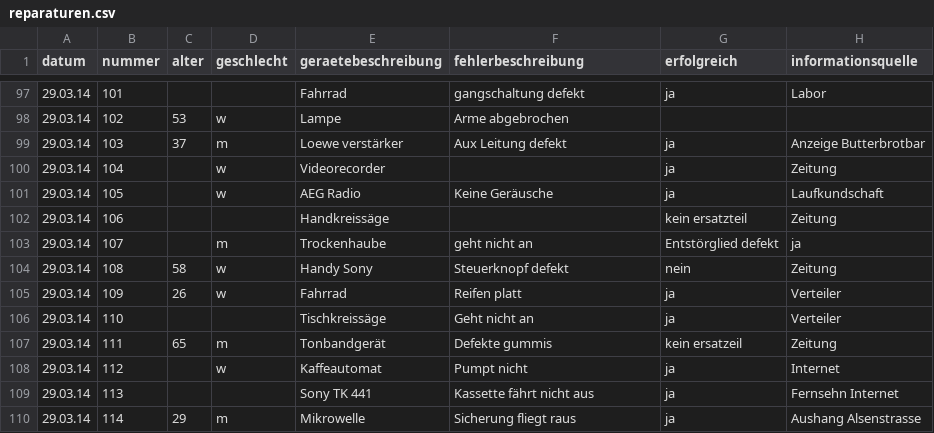
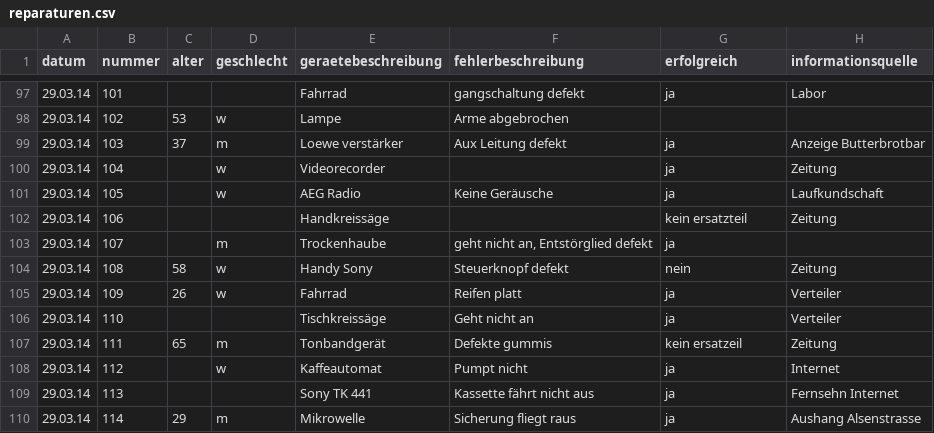
Before and after one commit to das-labor/repaircafe-bochum.de, a CSV file: _data/reparaturen.csv, drawn as a sheet; only a part is shown, gaps mark what is left out; the diff names each change by its address in the sheet, - before the commit and + after, or states it on an @@ line.

Commit message:
Fix too long csv entries

```diff
--- a/_data/reparaturen.csv
+++ b/_data/reparaturen.csv
-F103 (fehlerbeschreibung): geht nicht an
+F103 (fehlerbeschreibung): geht nicht an, Entstörglied defekt
-G103 (erfolgreich): Entstörglied defekt
+G103 (erfolgreich): ja
-H103 (informationsquelle): ja
+H103 (informationsquelle): (empty)
```
